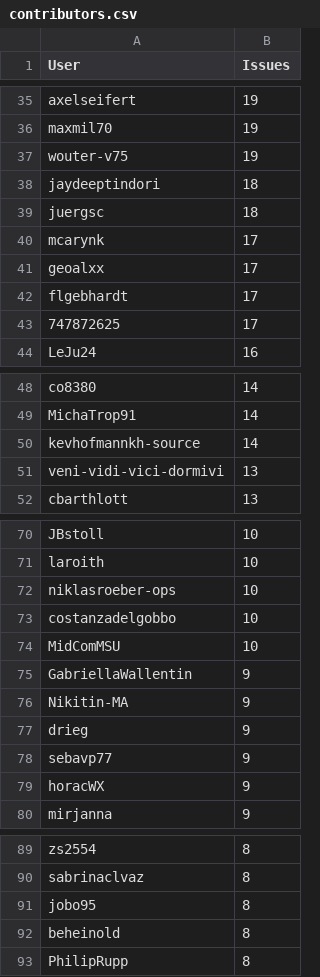
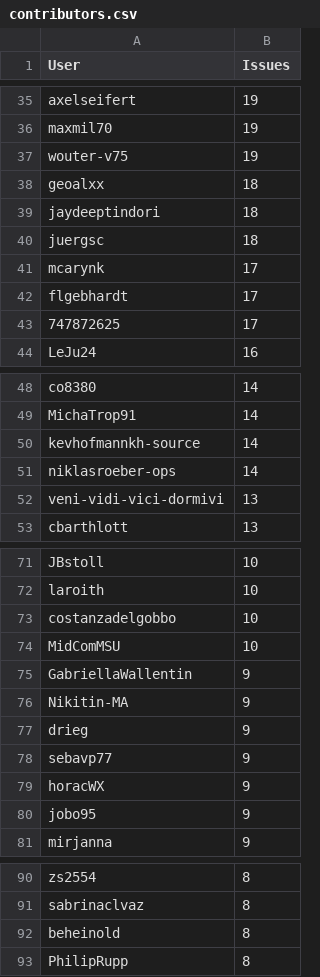
Before and after one commit to C2SM/zonda-statistics, a CSV file: csv/contributors.csv, drawn as a sheet; only a part is shown, gaps mark what is left out; the diff covers the shown part only.

```diff
--- a/csv/contributors.csv
+++ b/csv/contributors.csv
@@ -37,2 +37,3 @@ maxmil70,19
 wouter-v75,19
+geoalxx,18
 jaydeeptindori,18
@@ -40,3 +41,2 @@ juergsc,18
 mcarynk,17
-geoalxx,17
 flgebhardt,17
@@ -50,2 +50,3 @@ MichaTrop91,14
 kevhofmannkh-source,14
+niklasroeber-ops,14
 veni-vidi-vici-dormivi,13
@@ -71,3 +72,2 @@ JBstoll,10
 laroith,10
-niklasroeber-ops,10
 costanzadelgobbo,10
@@ -79,2 +79,3 @@ sebavp77,9
 horacWX,9
+jobo95,9
 mirjanna,9
@@ -90,3 +91,2 @@ zs2554,8
 sabrinaclvaz,8
-jobo95,8
 beheinold,8
```
Also changed, not shown: 2 added rows and 2 removed rows elsewhere in this file, csv/label_combinations.csv, csv/labels.csv, 8 other files.
